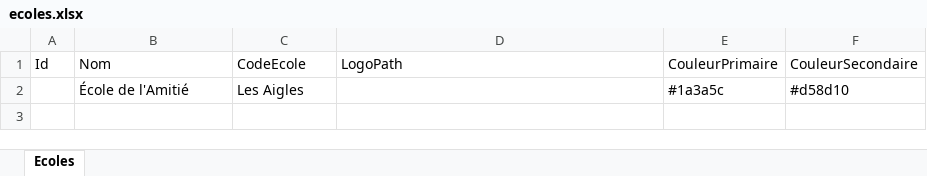
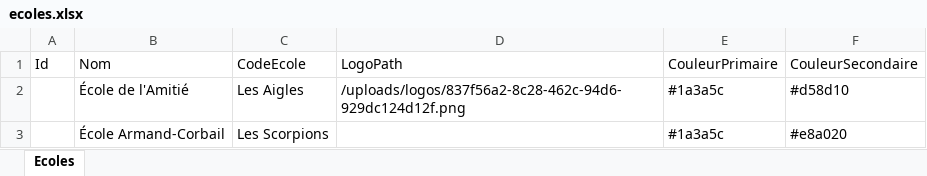
Before and after one commit to papathebrain/GestionEquipeSportive, an Excel workbook: Data/ecoles.xlsx, sheet Ecoles, drawn as a sheet; values as stored, in another font and other column widths than the file's, no borders; the diff names each change by its address in the sheet, - before the commit and + after, or states it on an @@ line.

```diff
--- a/Data/ecoles.xlsx (sheet Ecoles)
+++ b/Data/ecoles.xlsx (sheet Ecoles)
-D2: (empty)
+D2: /uploads/logos/837f56a2-8c28-462c-94d6-929dc124d12f.png
+row 3:  | École Armand-Corbail | Les Scorpions |  | #1a3a5c | #e8a020
```
Also changed, not shown: Data/equipes.xlsx, 9 other files.
